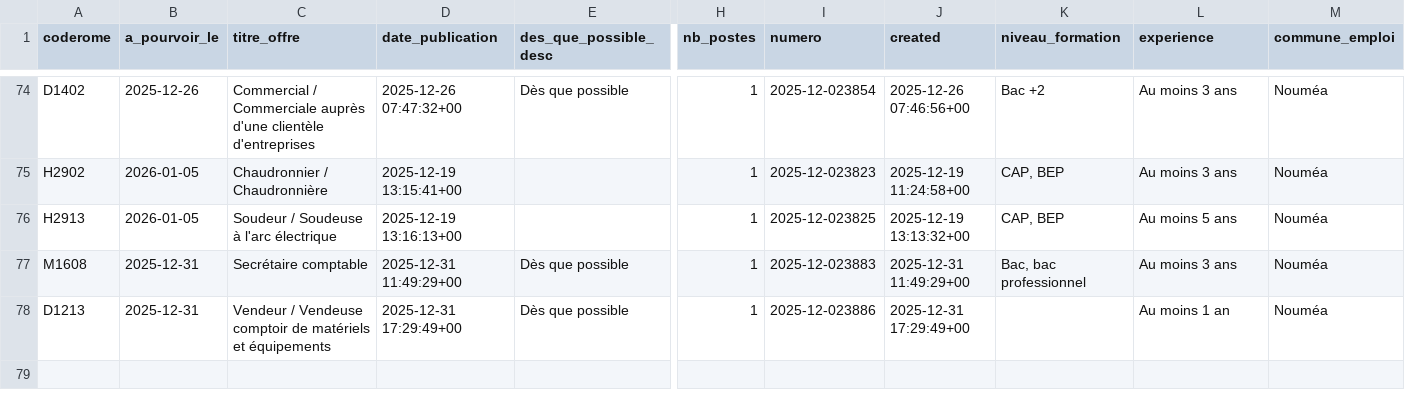
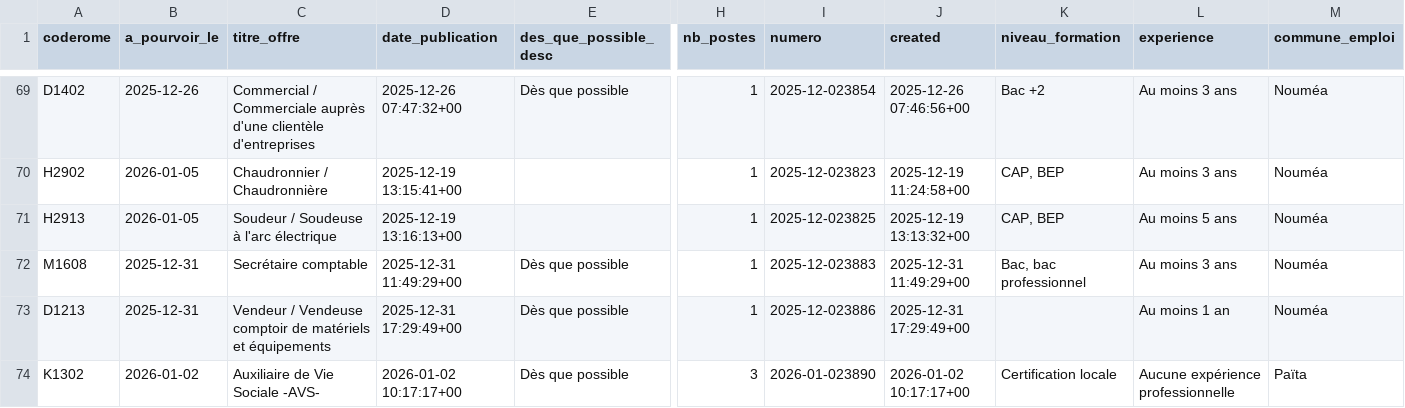
Before and after one commit to adriens/odata-offres-emploi-drhfpnc, a CSV file: data/emplois.csv, drawn as a sheet; only a part is shown, gaps mark what is left out; rows hold the shown columns only; the diff covers the shown part only; the diff names each change by its address in the sheet, - before the commit and + after, or states it on an @@ line.

Commit message:
Ajout ou mise à jour de data/emplois.csv

```diff
--- a/data/emplois.csv
+++ b/data/emplois.csv
+row 74: K1302 | 2026-01-02 | Auxiliaire de Vie Sociale -AVS- | 2026-01-02 10:17:17+00 | Dès que possible | 3 | 2026-01-023890 | 2026-01-02 10:17:17+00 | Certification locale | Aucune expérience professionnelle | Païta
```
Also changed, not shown: 2 added rows, 7 removed rows, 21 moved rows and 12 edited cells elsewhere in this file.
